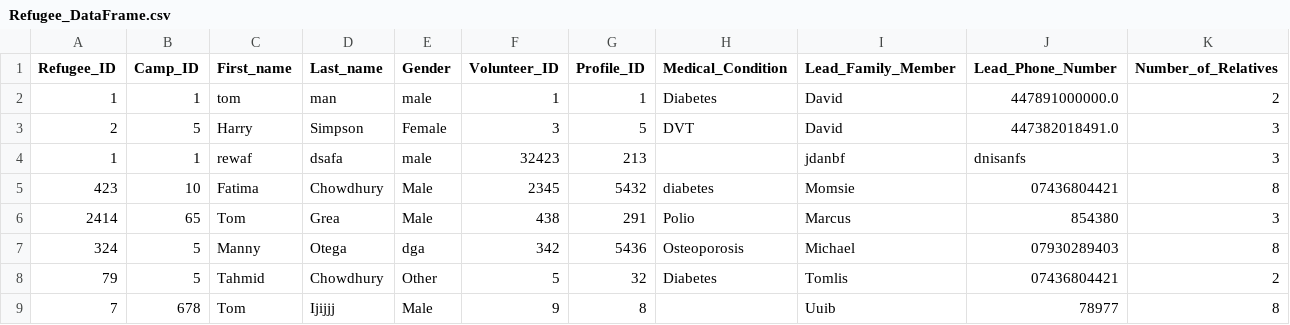
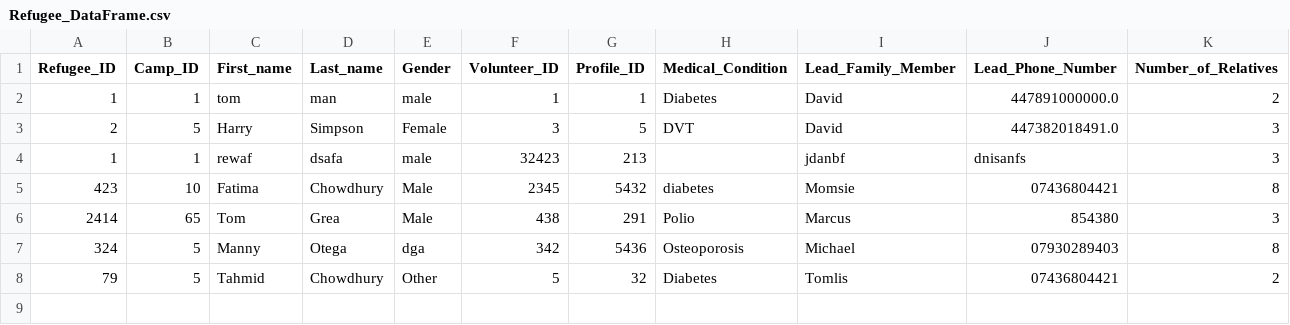
Before and after one commit to Alimauroraa/intro_programming_cw, a CSV file: project into prog/Refugee_DataFrame.csv, drawn as a sheet; the diff names each change by its address in the sheet, - before the commit and + after, or states it on an @@ line.

Commit message:
Added delete refugee function

```diff
--- a/project into prog/Refugee_DataFrame.csv
+++ b/project into prog/Refugee_DataFrame.csv
-row 9: 7 | 678 | Tom | Ijijjj | Male | 9 | 8 |  | Uuib | 78977 | 8
```
Also changed, not shown: 1 other file.
